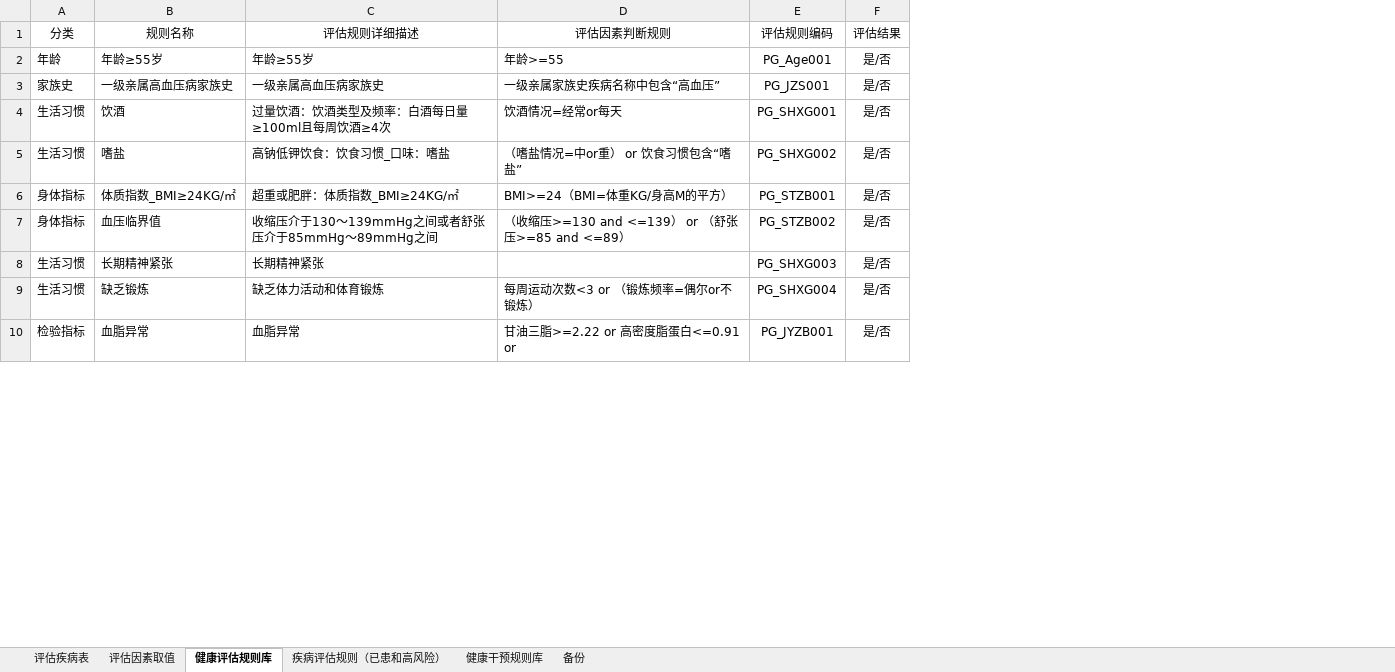
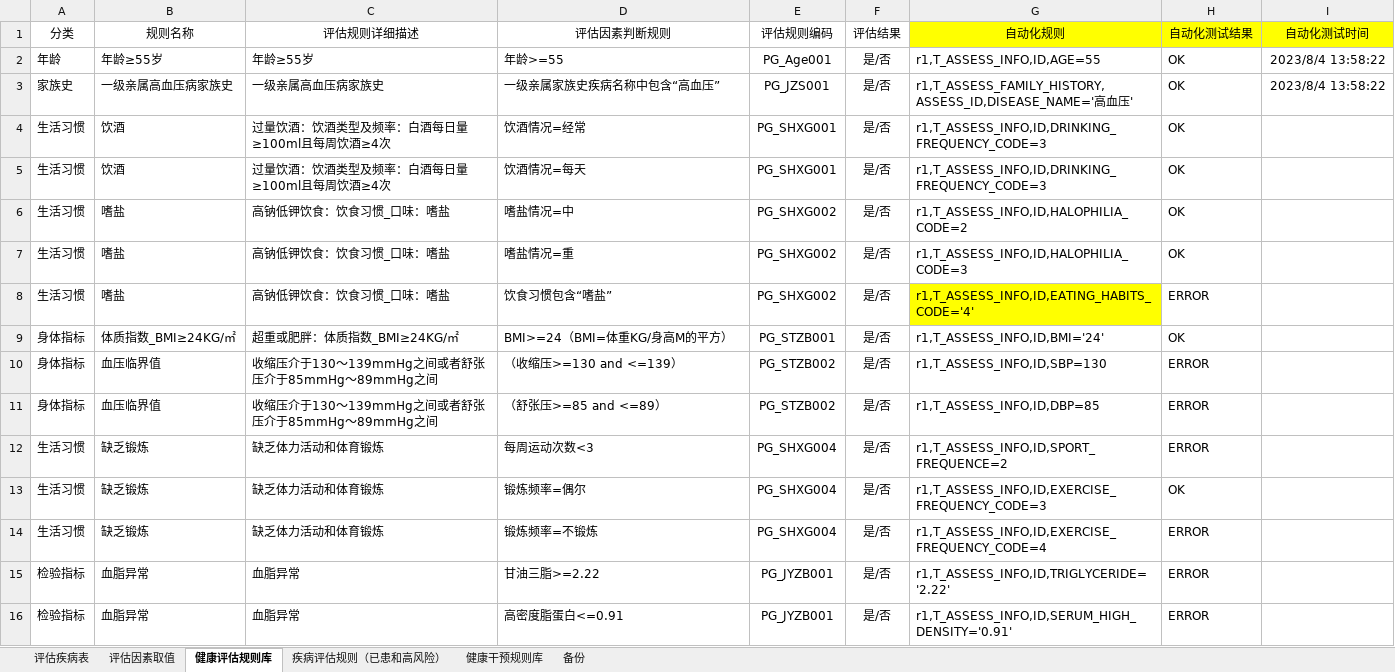
Before and after one commit to skducn/project, an Excel workbook: instance/zyjk/CHC/rule/健康评估规则表的副本.xlsx, sheet 健康评估规则库, drawn as a sheet; only a part is shown; values as stored, in another font and other column widths than the file's, no borders; charts and pictures not drawn; addresses are those after the commit; the diff covers the shown part only; the diff names each change by its address in the sheet, - before the commit and + after, or states it on an @@ line.

```diff
--- a/instance/zyjk/CHC/rule/健康评估规则表的副本.xlsx (sheet 健康评估规则库)
+++ b/instance/zyjk/CHC/rule/健康评估规则表的副本.xlsx (sheet 健康评估规则库)
+column G (自动化规则), rows 2-4: r1,T_ASSESS_INFO,ID,AGE=55 | r1,T_ASSESS_FAMILY_HISTORY,ASSESS_ID,DISEASE_NAME='高血压' | r1,T_ASSESS_INFO,ID,DRINKING_FREQUENCY_CODE=3; rows 8-10: r1,T_ASSESS_INFO,ID,EATING_HABITS_CODE='4' | r1,T_ASSESS_INFO,ID,BMI='24' | r1,T_ASSESS_INFO,ID,SBP=130; row 12: r1,T_ASSESS_INFO,ID,SPORT_FREQUENCE=2; row 14: r1,T_ASSESS_INFO,ID,EXERCISE_FREQUENCY_CODE=4; row 16: r1,T_ASSESS_INFO,ID,SERUM_HIGH_DENSITY='0.91'
+column H (自动化测试结果), rows 2-4: all OK; rows 8-10: ERROR | OK | ERROR; row 12: ERROR; row 14: ERROR; row 16: ERROR
+column I (自动化测试时间), rows 2-3: 2023/8/4 13:58:22 | 2023/8/4 13:58:22
-D4 (评估因素判断规则): 饮酒情况=经常or每天
+D4 (评估因素判断规则): 饮酒情况=经常
+row 5: 生活习惯 | 饮酒 | 过量饮酒：饮酒类型及频率：白酒每日量≥100ml且每周饮酒≥4次 | 饮酒情况=每天 | PG_SHXG001 | 是/否 | r1,T_ASSESS_INFO,ID,DRINKING_FREQUENCY_CODE=3 | OK
+row 6: 生活习惯 | 嗜盐 | 高钠低钾饮食：饮食习惯_口味：嗜盐 | 嗜盐情况=中 | PG_SHXG002 | 是/否 | r1,T_ASSESS_INFO,ID,HALOPHILIA_CODE=2 | OK
+row 7: 生活习惯 | 嗜盐 | 高钠低钾饮食：饮食习惯_口味：嗜盐 | 嗜盐情况=重 | PG_SHXG002 | 是/否 | r1,T_ASSESS_INFO,ID,HALOPHILIA_CODE=3 | OK
-D8 (评估因素判断规则): （嗜盐情况=中or重） or 饮食习惯包含“嗜盐”
+D8 (评估因素判断规则): 饮食习惯包含“嗜盐”
-D10 (评估因素判断规则): （收缩压>=130 and <=139） or （舒张压>=85 and <=89）
+D10 (评估因素判断规则): （收缩压>=130 and <=139）
+row 11: 身体指标 | 血压临界值 | 收缩压介于130～139mmHg之间或者舒张压介于85mmHg～89mmHg之间 | （舒张压>=85 and <=89） | PG_STZB002 | 是/否 | r1,T_ASSESS_INFO,ID,DBP=85 | ERROR
-B12 (规则名称): 长期精神紧张
+B12 (规则名称): 缺乏锻炼
-C12 (评估规则详细描述): 长期精神紧张
+C12 (评估规则详细描述): 缺乏体力活动和体育锻炼
-D12 (评估因素判断规则): (empty)
+D12 (评估因素判断规则): 每周运动次数<3
-E12 (评估规则编码): PG_SHXG003
+E12 (评估规则编码): PG_SHXG004
+row 13: 生活习惯 | 缺乏锻炼 | 缺乏体力活动和体育锻炼 | 锻炼频率=偶尔 | PG_SHXG004 | 是/否 | r1,T_ASSESS_INFO,ID,EXERCISE_FREQUENCY_CODE=3 | OK
-D14 (评估因素判断规则): 每周运动次数<3 or （锻炼频率=偶尔or不锻炼）
+D14 (评估因素判断规则): 锻炼频率=不锻炼
+row 15: 检验指标 | 血脂异常 | 血脂异常 | 甘油三脂>=2.22 | PG_JYZB001 | 是/否 | r1,T_ASSESS_INFO,ID,TRIGLYCERIDE='2.22' | ERROR
-D16 (评估因素判断规则): 甘油三脂>=2.22 or 高密度脂蛋白<=0.91 or
+D16 (评估因素判断规则): 高密度脂蛋白<=0.91
```
Also changed, not shown: 11 added rows, 29 removed rows and 26 edited cells elsewhere in this sheet, sheet 健康干预规则库, sheet 疾病评估规则（已患和高风险）, sheet 评估疾病表, charts or pictures, instance/zyjk/CHC/rule/健康评估规则表.xlsx, 7 other files.
